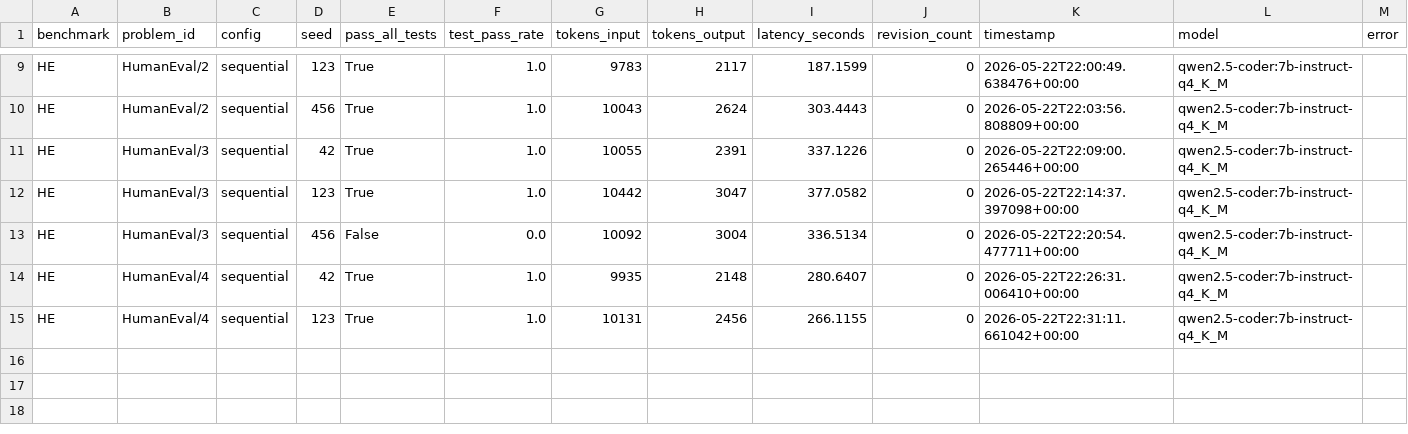
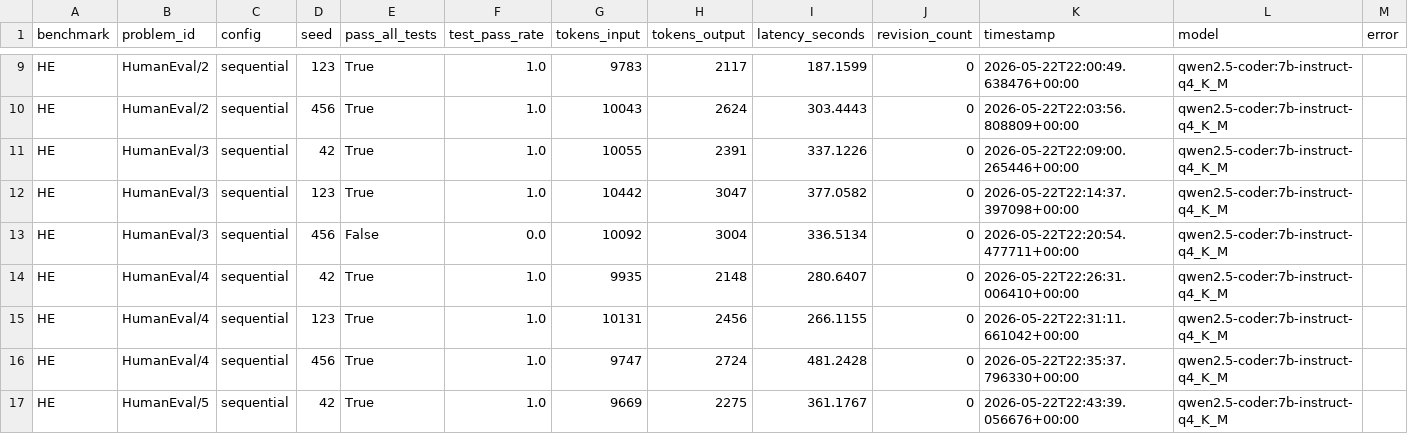
Before and after one commit to nicotimoneda/TFG_MultiAgente, a CSV file: experiments/results/sequential_results.csv, drawn as a sheet; only a part is shown, gaps mark what is left out; the diff names each change by its address in the sheet, - before the commit and + after, or states it on an @@ line.

Commit message:
feat(S10): watchdog, ClassEval graph wired, defensa outline, pyright clean
S10 — autonomy, integration, polish.

Autonomy
- scripts/experiment_watchdog.sh: keeps Ollama and the runner alive,
  auto-restarts on crash, advances through phases (main → ablations →
  optional MBPP) without manual intervention. Designed for nohup
  background execution. Launched live (PID logged at watchdog.pid)
  so the experiment survives Ollama crashes or runner death while the
  author is away.

ClassEval real integration
- src/graph/classeval_graph.py: sequential pipeline (PM → Architect →
  ClassEvalDeveloper → QA → Reviewer) that emits classes instead of
  functions.
- experiments/run_experiments.py: classeval_sequential registered as a
  new config; classeval recognised as a benchmark with bmark label
  'CE'; runner dispatches to run_classeval_sequential.
- ClassEvalDeveloperAgent included in the QA-results path so the
  sandbox results are reused without double execution.

Defensa preparation
- doc/defensa_outline.md: 14-slide structure for the 15-minute defence
  with timing, content cues, figure references and seven anticipated
  questions with pre-drafted responses. Includes a live-demo command
  block on HumanEval/38 (the canonical example from the pilot study).

Pyright cleanup
- src/llm/client_factory.py: api_key wrapped in pydantic SecretStr
  (eliminates the 23 ChatOpenAI argument errors).
- src/evaluation/humaneval_loader.py: HF dataset rows materialised
  through dict() like in the classeval/swebench loaders.
- Result: 0 errors, 0 warnings across src/ (was 28 errors).

Tests still 21/21 green.

```diff
--- a/experiments/results/sequential_results.csv
+++ b/experiments/results/sequential_results.csv
+row 16: HE | HumanEval/4 | sequential | 456 | True | 1.0 | 9747 | 2724 | 481.2428 | 0 | 2026-05-22T22:35:37.796330+00:00 | qwen2.5-coder:7b-instruct-q4_K_M
+row 17: HE | HumanEval/5 | sequential | 42 | True | 1.0 | 9669 | 2275 | 361.1767 | 0 | 2026-05-22T22:43:39.056676+00:00 | qwen2.5-coder:7b-instruct-q4_K_M
```
Also changed, not shown: 7 other files.
